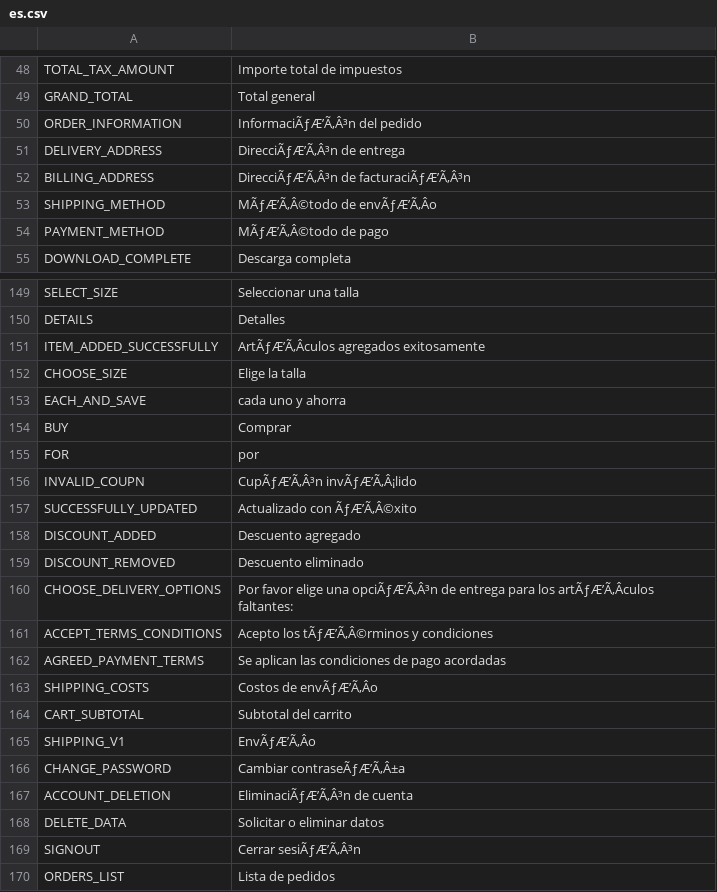
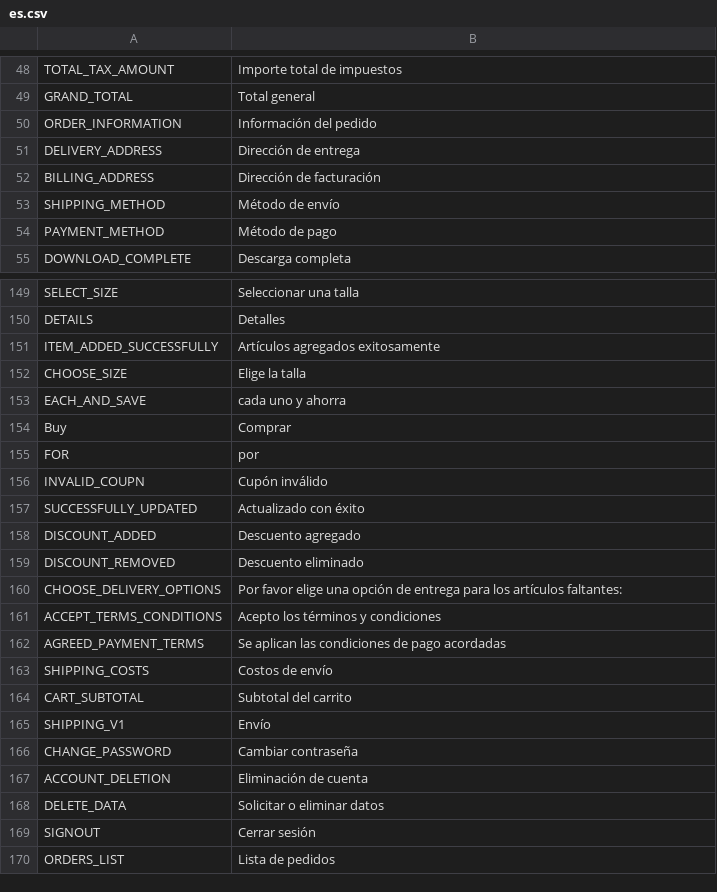
Before and after one commit to avijit-developer/languages, a CSV file: locales/es.csv, drawn as a sheet; only a part is shown, gaps mark what is left out; the diff covers the shown part only; the diff names each change by its address in the sheet, - before the commit and + after, or states it on an @@ line.

```diff
--- a/locales/es.csv
+++ b/locales/es.csv
-B50: InformaciÃƒÆ’Ã‚Â³n del pedido
+B50: Información del pedido
-B51: DirecciÃƒÆ’Ã‚Â³n de entrega
+B51: Dirección de entrega
-B52: DirecciÃƒÆ’Ã‚Â³n de facturaciÃƒÆ’Ã‚Â³n
+B52: Dirección de facturación
-B53: MÃƒÆ’Ã‚Â©todo de envÃƒÆ’Ã‚Âo
+B53: Método de envío
-B54: MÃƒÆ’Ã‚Â©todo de pago
+B54: Método de pago
-B151: ArtÃƒÆ’Ã‚Âculos agregados exitosamente
+B151: Artículos agregados exitosamente
-A154: BUY
+A154: Buy
-B156: CupÃƒÆ’Ã‚Â³n invÃƒÆ’Ã‚Â¡lido
+B156: Cupón inválido
-B157: Actualizado con ÃƒÆ’Ã‚Â©xito
+B157: Actualizado con éxito
-B160: …elige una opciÃƒÆ’Ã‚Â³n de entrega para los artÃƒÆ’Ã‚Âculos faltantes:
+B160: …elige una opción de entrega para los artículos faltantes:
-B161: Acepto los tÃƒÆ’Ã‚Â©rminos y condiciones
+B161: Acepto los términos y condiciones
-B163: Costos de envÃƒÆ’Ã‚Âo
+B163: Costos de envío
-B165: EnvÃƒÆ’Ã‚Âo
+B165: Envío
-B166: Cambiar contraseÃƒÆ’Ã‚Â±a
+B166: Cambiar contraseña
-B167: EliminaciÃƒÆ’Ã‚Â³n de cuenta
+B167: Eliminación de cuenta
-B169: Cerrar sesiÃƒÆ’Ã‚Â³n
+B169: Cerrar sesión
```
Also changed, not shown: 84 edited cells elsewhere in this file.
